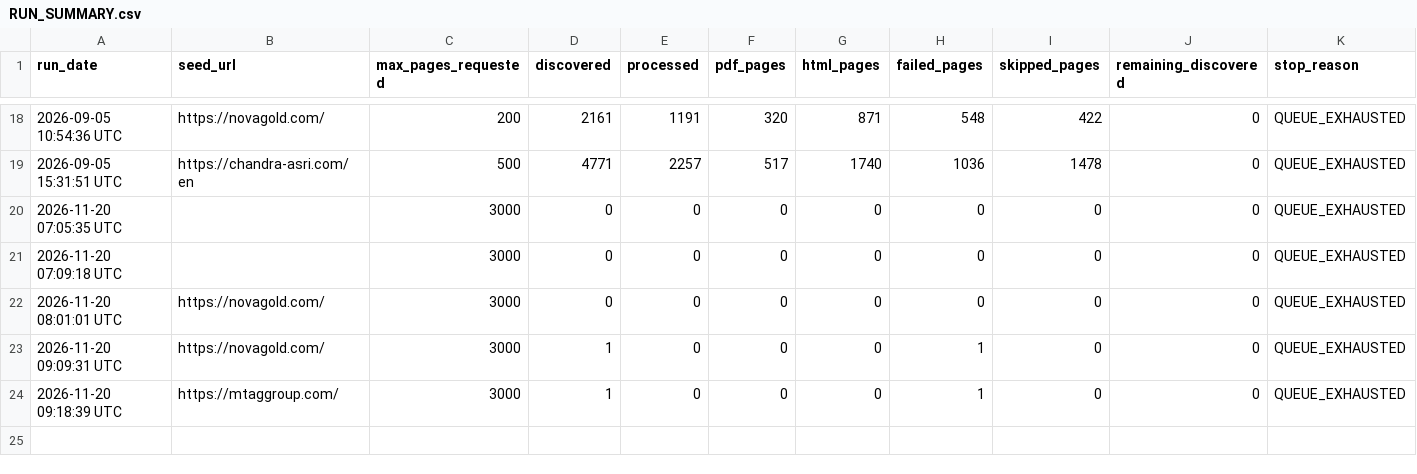
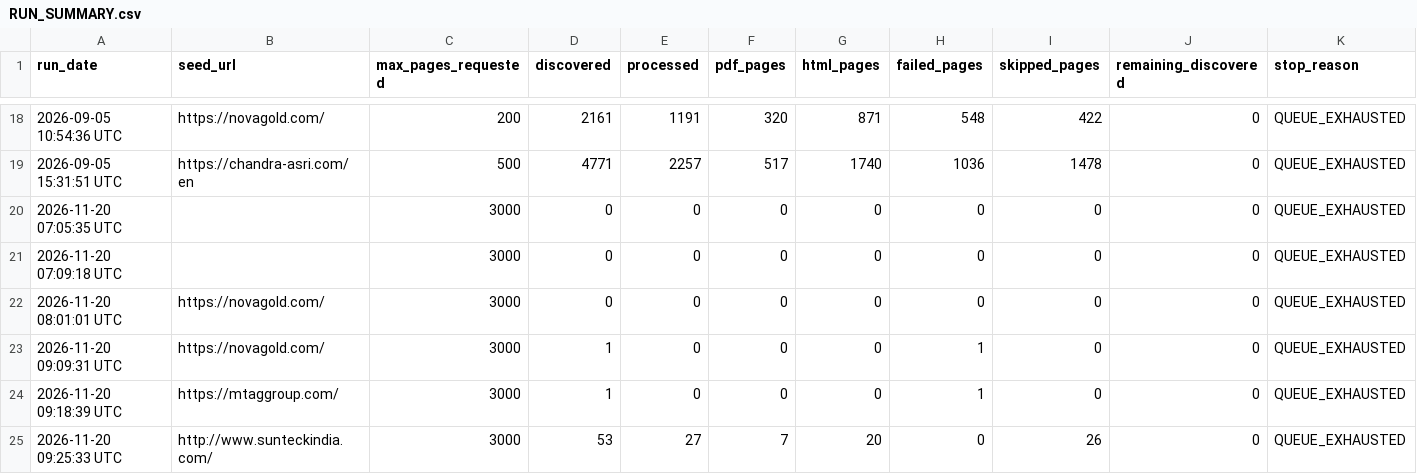
Before and after one commit to Shyamlseg/website-url-collector, a CSV file: RUN_SUMMARY.csv, drawn as a sheet; only a part is shown, gaps mark what is left out; rows hold the shown columns only; the diff names each change by its address in the sheet, - before the commit and + after, or states it on an @@ line.

```diff
--- a/RUN_SUMMARY.csv
+++ b/RUN_SUMMARY.csv
+row 25: 2026-11-20 09:25:33 UTC | http://www.sunteckindia.com/ | 3000 | 53 | 27 | 7 | 20 | 0 | 26 | 0 | QUEUE_EXHAUSTED
```
Also changed, not shown: PERFORMANCE_REPORT.csv, 2 other files.
